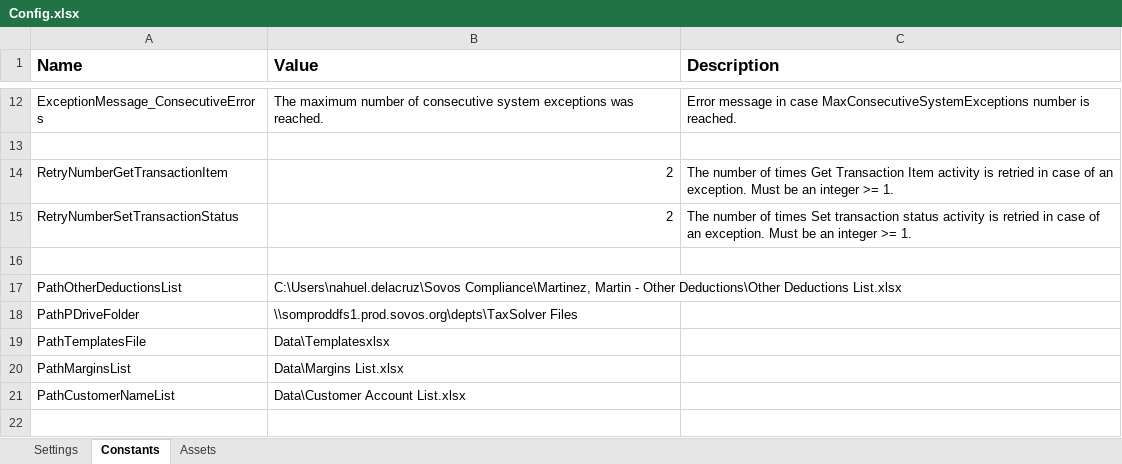
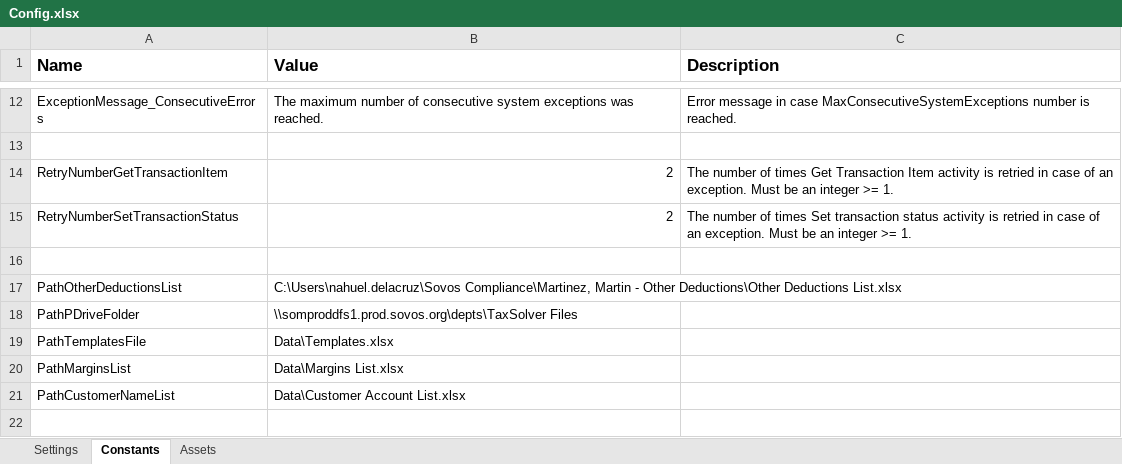
Before and after one commit to NahuelSovos98/STS_InternalReviewBot, an Excel workbook: STS IR Bot Performer/Data/Config.xlsx, sheet Constants, drawn as a sheet; only a part is shown, gaps mark what is left out; values as stored, in another font and other column widths than the file's, no borders; the diff names each change by its address in the sheet, - before the commit and + after, or states it on an @@ line.

```diff
--- a/STS IR Bot Performer/Data/Config.xlsx (sheet Constants)
+++ b/STS IR Bot Performer/Data/Config.xlsx (sheet Constants)
-B19 (Value): Data\Templatesxlsx
+B19 (Value): Data\Templates.xlsx
```
Also changed, not shown: STS IR Bot Performer/Data/Margins List.xlsx, STS IR Bot Performer/Data/Templates.xlsx, 5 other files.
